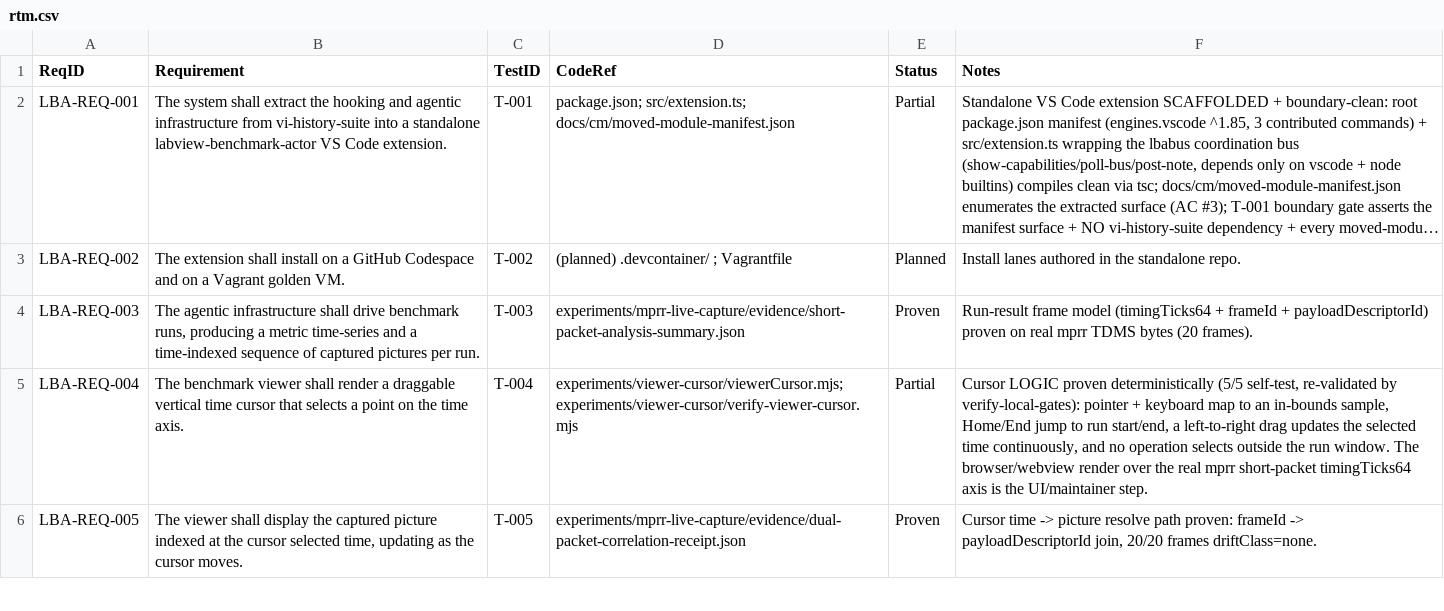
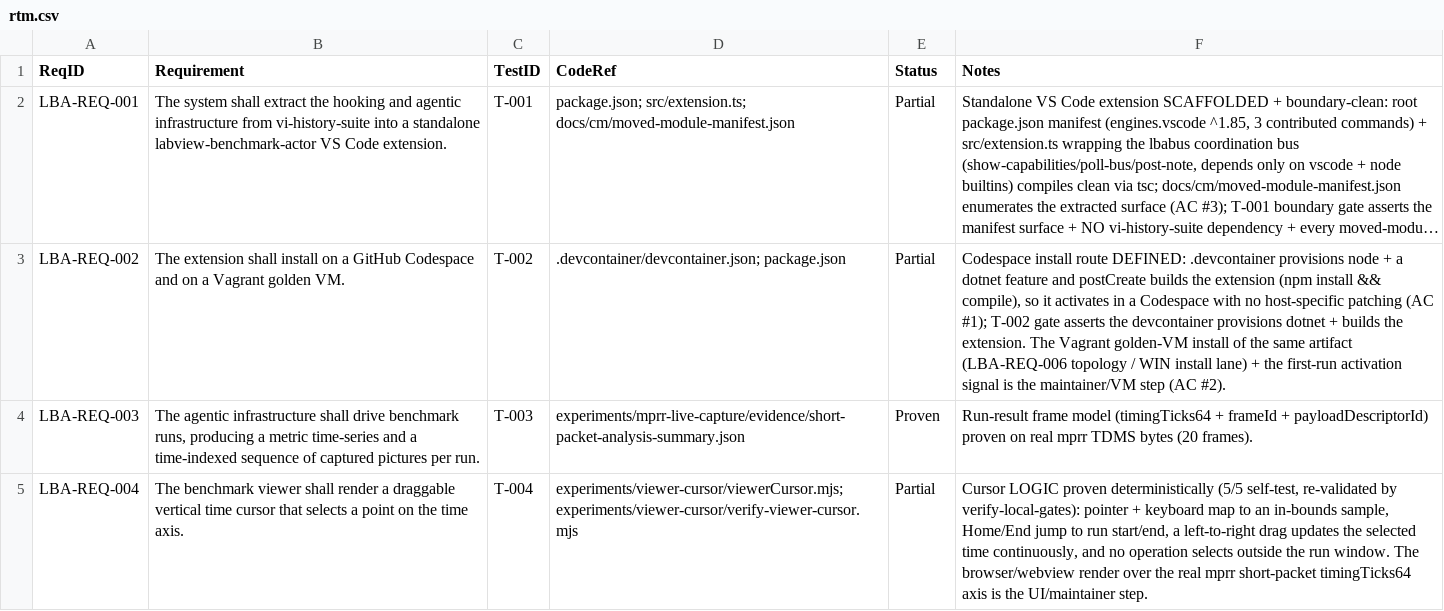
Before and after one commit to LabVIEW-Community-CI-CD/labview-benchmark-actor, a CSV file: docs/requirements/rtm.csv, drawn as a sheet; only a part is shown; the shorter side is filled out with more unchanged rows; long unchanged cells end in …; the diff names each change by its address in the sheet, - before the commit and + after, or states it on an @@ line.

Commit message:
feat: Codespace devcontainer install route -> LBA-REQ-002 Planned to Partial
adds .devcontainer/devcontainer.json (node + dotnet feature; postCreate npm install && compile builds the extension so it activates in a Codespace with no host-specific patching, AC #1) + verify-local-gates check #21 (teeth-proven: breaking postCreate fails 21/22). Flips rtm LBA-REQ-002 Planned->Partial. Ledger 9 Proven / 4 Partial / 0 Planned -- every requirement now at least started. The Vagrant golden-VM install of the same artifact + first-run activation signal (LBA-REQ-006 topology / WIN install lane) is the maintainer/VM step.

```diff
--- a/docs/requirements/rtm.csv
+++ b/docs/requirements/rtm.csv
-D3 (CodeRef): (planned) .devcontainer/ ; Vagrantfile
+D3 (CodeRef): .devcontainer/devcontainer.json; package.json
-E3 (Status): Planned
+E3 (Status): Partial
-F3 (Notes): Install lanes authored in the standalone repo.
+F3 (Notes): Codespace install route DEFINED: .devcontainer provisions node + a dotnet feature and postCreate builds the extension (npm install && compile), so it activates in a Codespace with no host-specific patching (AC #1); T-002 gate asserts the devcontainer provisions dotnet + builds the extension. The Vagrant golden-VM install of the same artifact (LBA-REQ-006 topology / WIN install lane) + the first-run activation signal is the maintainer/VM step (AC #2).
```
Also changed, not shown: 2 other files.
